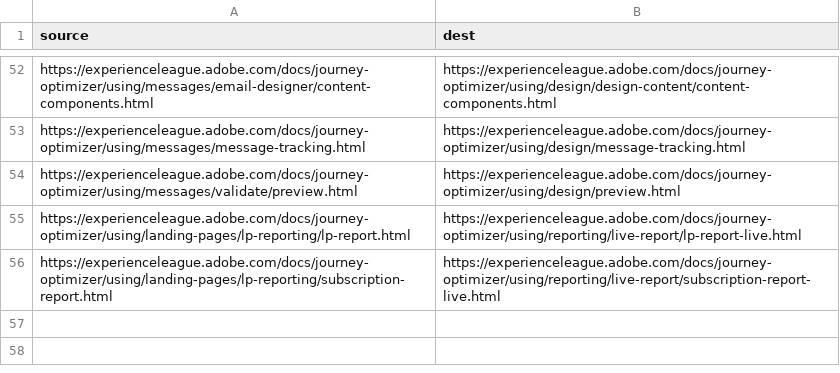
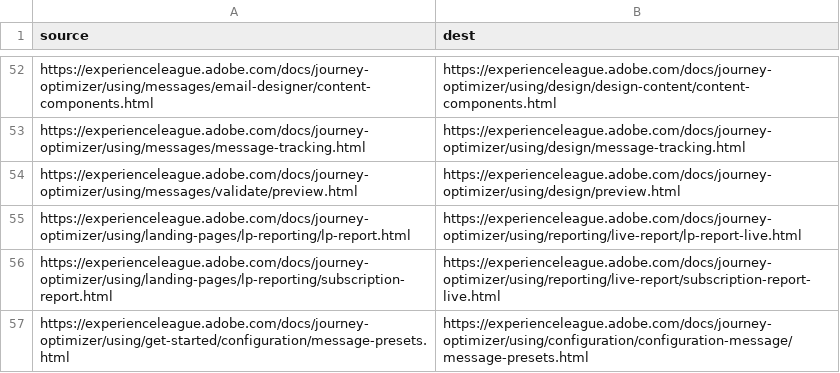
Before and after one commit to AdobeDocs/journey-optimizer.sv-SE, a CSV file: redirects.csv, drawn as a sheet; only a part is shown, gaps mark what is left out; the diff names each change by its address in the sheet, - before the commit and + after, or states it on an @@ line.

```diff
--- a/redirects.csv
+++ b/redirects.csv
+row 57: https://experienceleague.adobe.com/docs/journey-optimizer/using/get-started/configuration/message-presets.html | https://experienceleague.adobe.com/docs/journey-optimizer/using/configuration/configuration-message/message-presets.html
```
Also changed, not shown: 10 other files.
